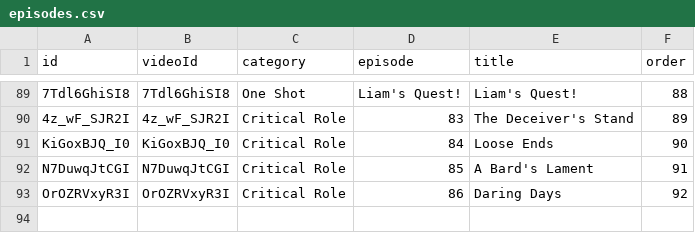
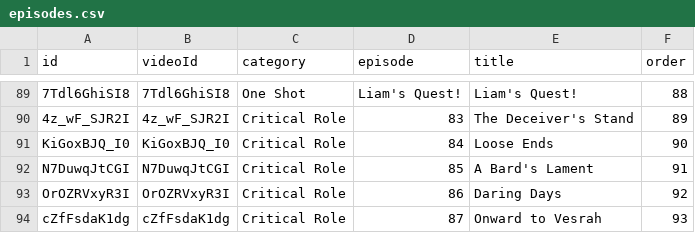
Before and after one commit to petertrotman/critrolemoments, a CSV file: data/episodes.csv, drawn as a sheet; only a part is shown, gaps mark what is left out.

Commit message:
Added episode 87

```diff
--- a/data/episodes.csv
+++ b/data/episodes.csv
@@ -93 +93,2 @@ N7DuwqJtCGI,N7DuwqJtCGI,Critical Role,85,A Bard's Lament,91
 OrOZRVxyR3I,OrOZRVxyR3I,Critical Role,86,Daring Days,92
+cZfFsdaK1dg,cZfFsdaK1dg,Critical Role,87,Onward to Vesrah,93
```
Also changed, not shown: 2 other files.
